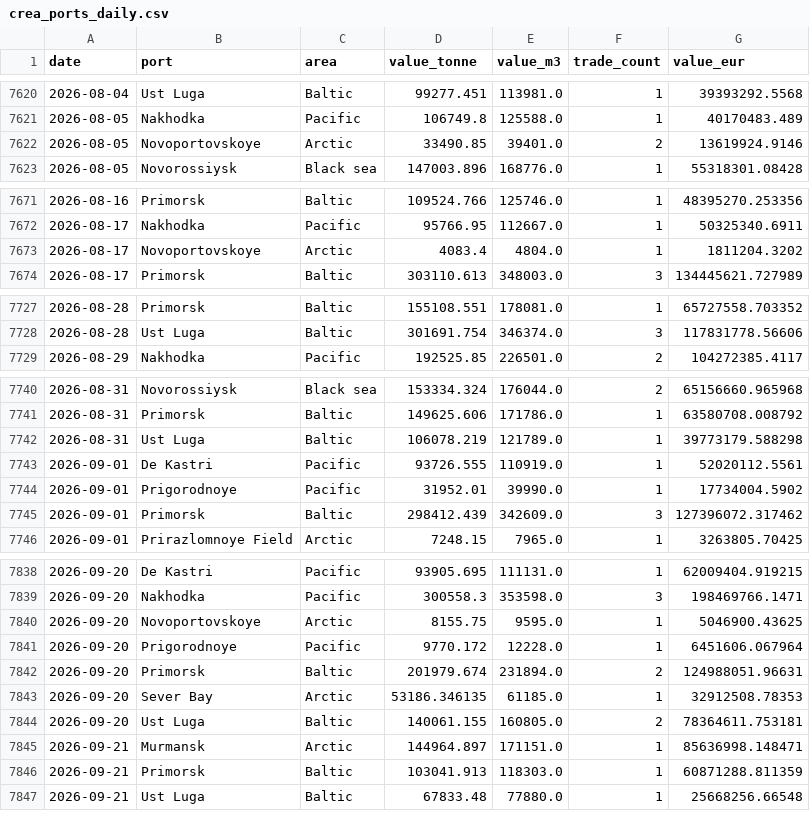
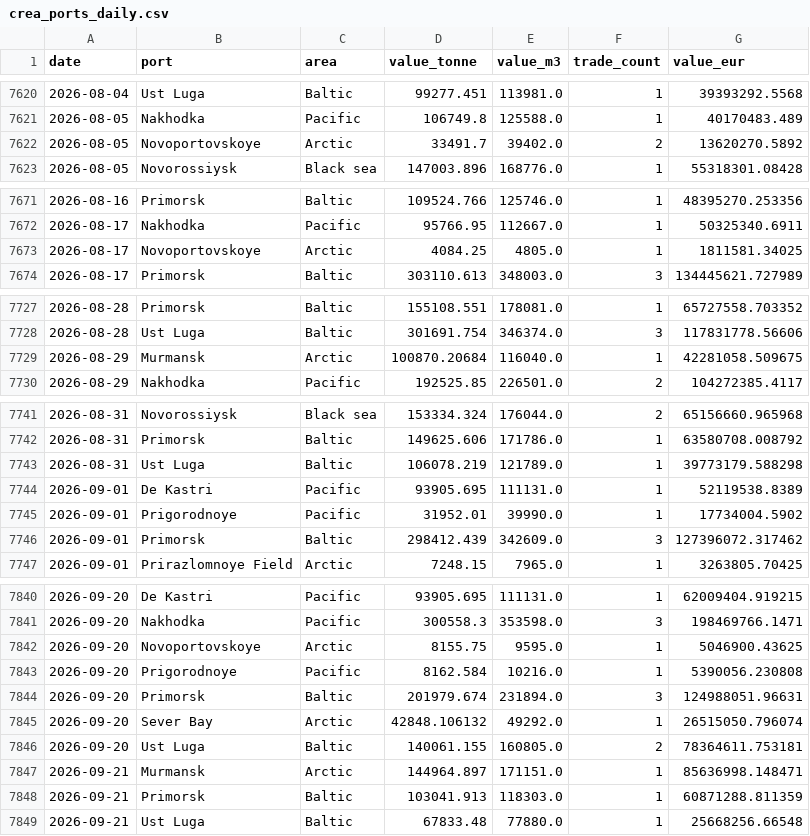
Before and after one commit to lorenzo-pasteris/Analisi-Russia-Ucraina, a CSV file: data/crea_ports_daily.csv, drawn as a sheet; only a part is shown, gaps mark what is left out; the diff covers the shown part only.

```diff
--- a/data/crea_ports_daily.csv
+++ b/data/crea_ports_daily.csv
@@ -7621,3 +7621,3 @@ date,port,area,value_tonne,value_m3,trade_count,value_eur
 2026-08-05,Nakhodka,Pacific,106749.8,125588.0,1,40170483.489
-2026-08-05,Novoportovskoye,Arctic,33490.85,39401.0,2,13619924.9146
+2026-08-05,Novoportovskoye,Arctic,33491.7,39402.0,2,13620270.5892
 2026-08-05,Novorossiysk,Black sea,147003.896,168776.0,1,55318301.08428
@@ -7672,3 +7672,3 @@ date,port,area,value_tonne,value_m3,trade_count,value_eur
 2026-08-17,Nakhodka,Pacific,95766.95,112667.0,1,50325340.6911
-2026-08-17,Novoportovskoye,Arctic,4083.4,4804.0,1,1811204.3202
+2026-08-17,Novoportovskoye,Arctic,4084.25,4805.0,1,1811581.34025
 2026-08-17,Primorsk,Baltic,303110.613,348003.0,3,134445621.727989
@@ -7728,2 +7728,3 @@ date,port,area,value_tonne,value_m3,trade_count,value_eur
 2026-08-28,Ust Luga,Baltic,301691.754,346374.0,3,117831778.56606
+2026-08-29,Murmansk,Arctic,100870.20684,116040.0,1,42281058.509675
 2026-08-29,Nakhodka,Pacific,192525.85,226501.0,2,104272385.4117
@@ -7742,3 +7743,3 @@ date,port,area,value_tonne,value_m3,trade_count,value_eur
 2026-08-31,Ust Luga,Baltic,106078.219,121789.0,1,39773179.588298
-2026-09-01,De Kastri,Pacific,93726.555,110919.0,1,52020112.5561
+2026-09-01,De Kastri,Pacific,93905.695,111131.0,1,52119538.8389
 2026-09-01,Prigorodnoye,Pacific,31952.01,39990.0,1,17734004.5902
@@ -7840,5 +7842,5 @@ date,port,area,value_tonne,value_m3,trade_count,value_eur
 2026-09-20,Novoportovskoye,Arctic,8155.75,9595.0,1,5046900.43625
-2026-09-20,Prigorodnoye,Pacific,9770.172,12228.0,1,6451606.067964
-2026-09-20,Primorsk,Baltic,201979.674,231894.0,2,124988051.96631
-2026-09-20,Sever Bay,Arctic,53186.346135,61185.0,1,32912508.78353
+2026-09-20,Prigorodnoye,Pacific,8162.584,10216.0,1,5390056.230808
+2026-09-20,Primorsk,Baltic,201979.674,231894.0,3,124988051.96631
+2026-09-20,Sever Bay,Arctic,42848.106132,49292.0,1,26515050.796074
 2026-09-20,Ust Luga,Baltic,140061.155,160805.0,2,78364611.753181
```
Also changed, not shown: 8 added rows, 1 removed row and 23 edited cells elsewhere in this file, data/crea_counter.csv, data/crea_monthly.csv.
